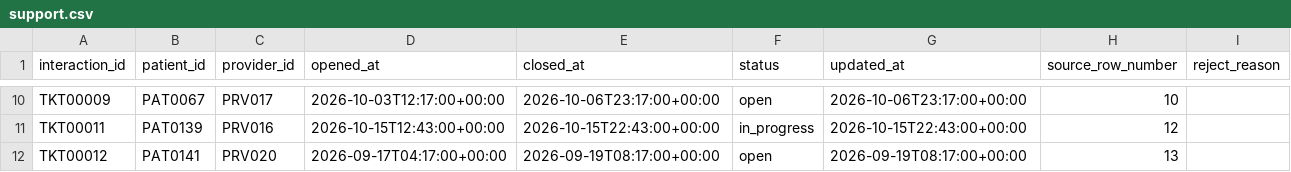
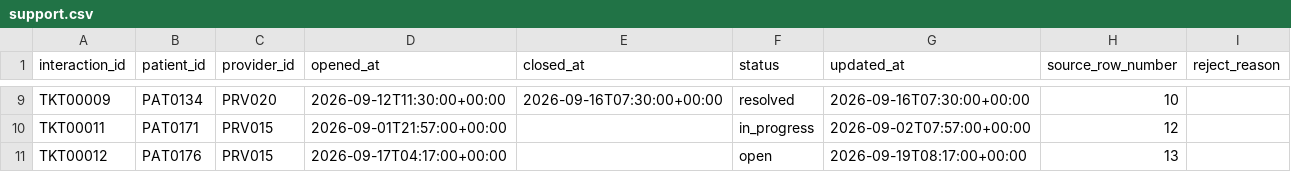
Before and after one commit to therealsaquib/-AI-Data-Platforms-Assessment---Apex-AI-Arabia, a CSV file: data/staging/batch_day2/support.csv, drawn as a sheet; only a part is shown, gaps mark what is left out; addresses are those after the commit; the diff covers the shown part only; the diff names each change by its address in the sheet, - before the commit and + after, or states it on an @@ line.

```diff
--- a/data/staging/batch_day2/support.csv
+++ b/data/staging/batch_day2/support.csv
-B9 (patient_id): PAT0067
+B9 (patient_id): PAT0134
-C9 (provider_id): PRV017
+C9 (provider_id): PRV020
-D9 (opened_at): 2026-10-03T12:17:00+00:00
+D9 (opened_at): 2026-09-12T11:30:00+00:00
-E9 (closed_at): 2026-10-06T23:17:00+00:00
+E9 (closed_at): 2026-09-16T07:30:00+00:00
-F9 (status): open
+F9 (status): resolved
-G9 (updated_at): 2026-10-06T23:17:00+00:00
+G9 (updated_at): 2026-09-16T07:30:00+00:00
-B10 (patient_id): PAT0139
+B10 (patient_id): PAT0171
-C10 (provider_id): PRV016
+C10 (provider_id): PRV015
-D10 (opened_at): 2026-10-15T12:43:00+00:00
+D10 (opened_at): 2026-09-01T21:57:00+00:00
-E10 (closed_at): 2026-10-15T22:43:00+00:00
+E10 (closed_at): (empty)
-G10 (updated_at): 2026-10-15T22:43:00+00:00
+G10 (updated_at): 2026-09-02T07:57:00+00:00
-B11 (patient_id): PAT0141
+B11 (patient_id): PAT0176
-C11 (provider_id): PRV020
+C11 (provider_id): PRV015
-E11 (closed_at): 2026-09-19T08:17:00+00:00
+E11 (closed_at): (empty)
```
Also changed, not shown: 1 removed row and 27 edited cells elsewhere in this file, data/raw/batch_day1/support.csv, data/raw/batch_day2/support.csv, 21 other files.
